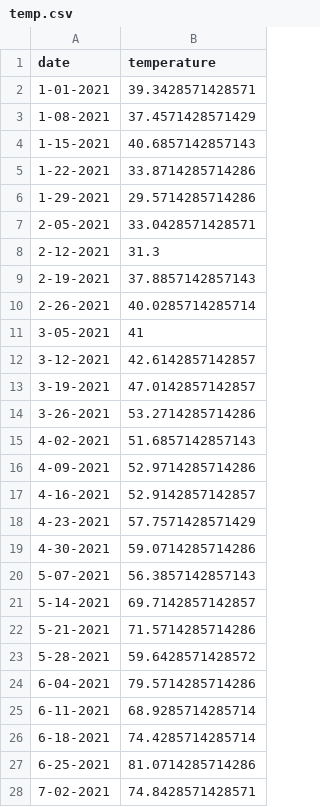
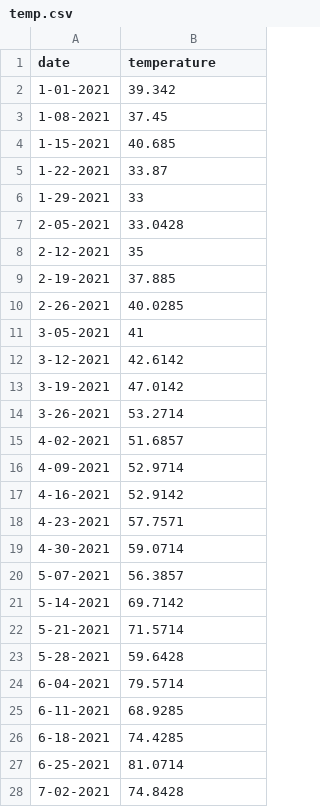
Before and after one commit to mo-adell/host-data-files, a CSV file: temp.csv, drawn as a sheet; only a part is shown; the diff covers the shown part only.

Commit message:
Update temp.csv

```diff
--- a/temp.csv
+++ b/temp.csv
@@ -1,28 +1,28 @@
 date,temperature
-1-01-2021,39.3428571428571
-1-08-2021,37.4571428571429
-1-15-2021,40.6857142857143
-1-22-2021,33.8714285714286
-1-29-2021,29.5714285714286
-2-05-2021,33.0428571428571
-2-12-2021,31.3
-2-19-2021,37.8857142857143
-2-26-2021,40.0285714285714
+1-01-2021,39.342
+1-08-2021,37.45
+1-15-2021,40.685
+1-22-2021,33.87
+1-29-2021,33
+2-05-2021,33.0428
+2-12-2021,35
+2-19-2021,37.885
+2-26-2021,40.0285
 3-05-2021,41
-3-12-2021,42.6142857142857
-3-19-2021,47.0142857142857
-3-26-2021,53.2714285714286
-4-02-2021,51.6857142857143
-4-09-2021,52.9714285714286
-4-16-2021,52.9142857142857
-4-23-2021,57.7571428571429
-4-30-2021,59.0714285714286
-5-07-2021,56.3857142857143
-5-14-2021,69.7142857142857
-5-21-2021,71.5714285714286
-5-28-2021,59.6428571428572
-6-04-2021,79.5714285714286
-6-11-2021,68.9285714285714
-6-18-2021,74.4285714285714
-6-25-2021,81.0714285714286
-7-02-2021,74.8428571428571
+3-12-2021,42.6142
+3-19-2021,47.0142
+3-26-2021,53.2714
+4-02-2021,51.6857
+4-09-2021,52.9714
+4-16-2021,52.9142
+4-23-2021,57.7571
+4-30-2021,59.0714
+5-07-2021,56.3857
+5-14-2021,69.7142
+5-21-2021,71.5714
+5-28-2021,59.6428
+6-04-2021,79.5714
+6-11-2021,68.9285
+6-18-2021,74.4285
+6-25-2021,81.0714
+7-02-2021,74.8428
```
Also changed, not shown: 19 edited cells elsewhere in this file.
